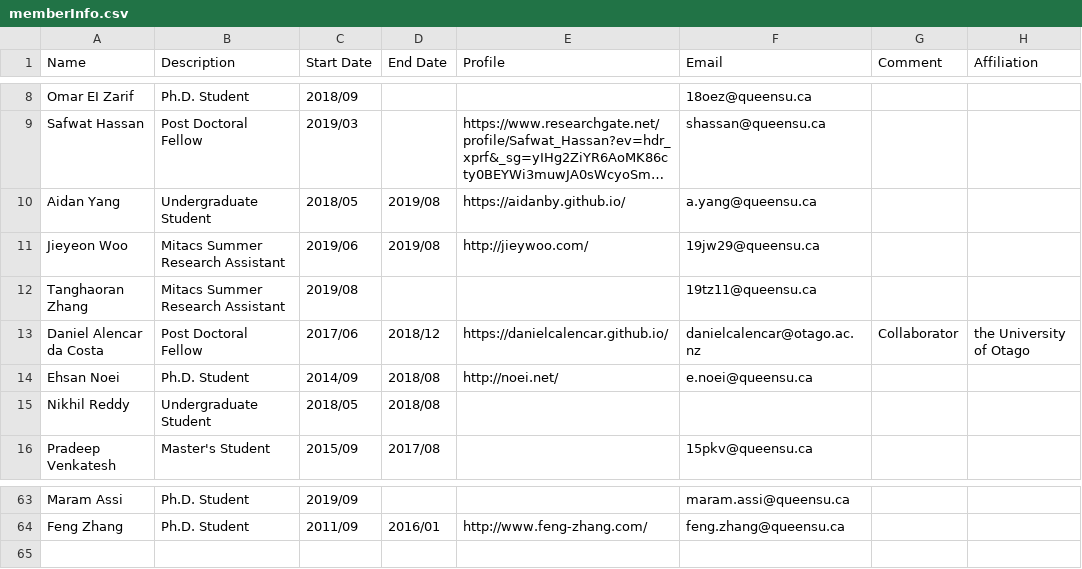
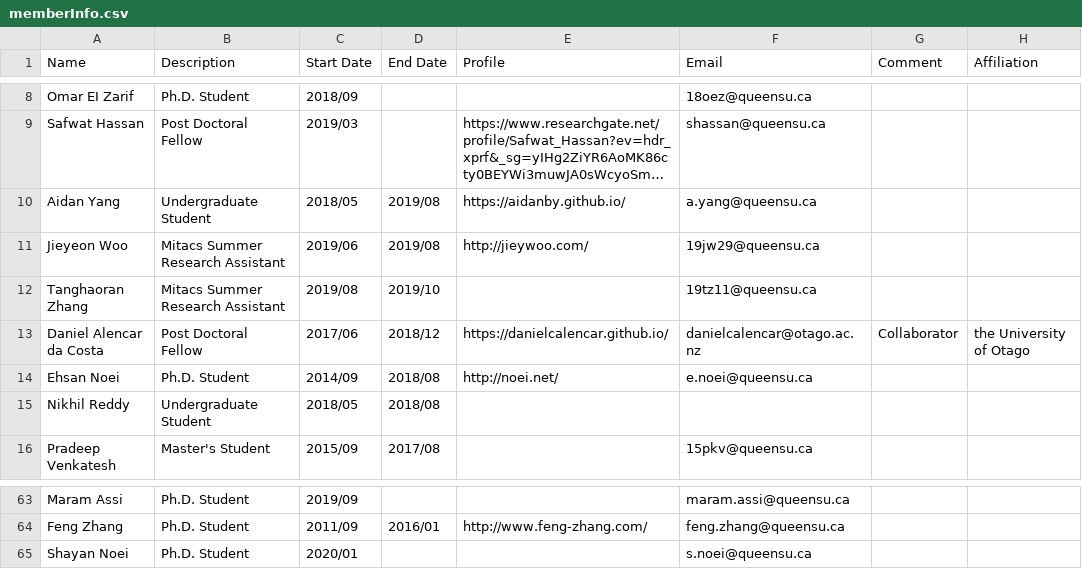
Before and after one commit to seal-queensu/seal-queensu.github.io, a CSV file: members/memberInfo.csv, drawn as a sheet; only a part is shown, gaps mark what is left out; long unchanged cells end in ….

Commit message:
Update Lab Members
+ Add Shayan Noei
+ Move Tanghaoran (Justin) to Alumni

```diff
--- a/members/memberInfo.csv
+++ b/members/memberInfo.csv
@@ -11,3 +11,3 @@ Aidan Yang,Undergraduate Student,2018/05,2019/08,https://aidanby.github.io/,a.ya
 Jieyeon Woo,Mitacs Summer Research Assistant,2019/06,2019/08,http://jieywoo.com/,19jw29@queensu.ca,,
-Tanghaoran Zhang,Mitacs Summer Research Assistant,2019/08,,,19tz11@queensu.ca,,
+Tanghaoran Zhang,Mitacs Summer Research Assistant,2019/08,2019/10,,19tz11@queensu.ca,,
 Daniel Alencar da Costa,Post Doctoral Fellow,2017/06,2018/12,https://danielcalencar.github.io/,danielcalencar@otago.ac.nz,Collaborator,the University of Otago
@@ -64 +64,2 @@ Maram Assi,Ph.D. Student,2019/09,,,maram.assi@queensu.ca,,
 Feng Zhang,Ph.D. Student,2011/09,2016/01,http://www.feng-zhang.com/,feng.zhang@queensu.ca,,
+Shayan Noei,Ph.D. Student,2020/01,,,s.noei@queensu.ca,,
```
Also changed, not shown: 1 other file.
